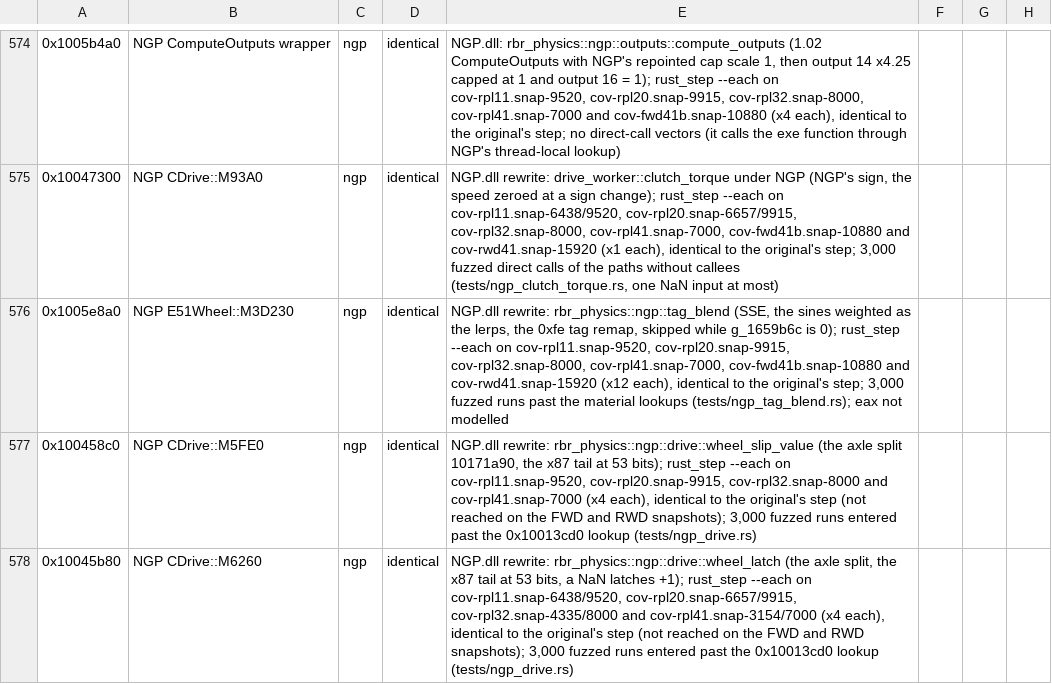
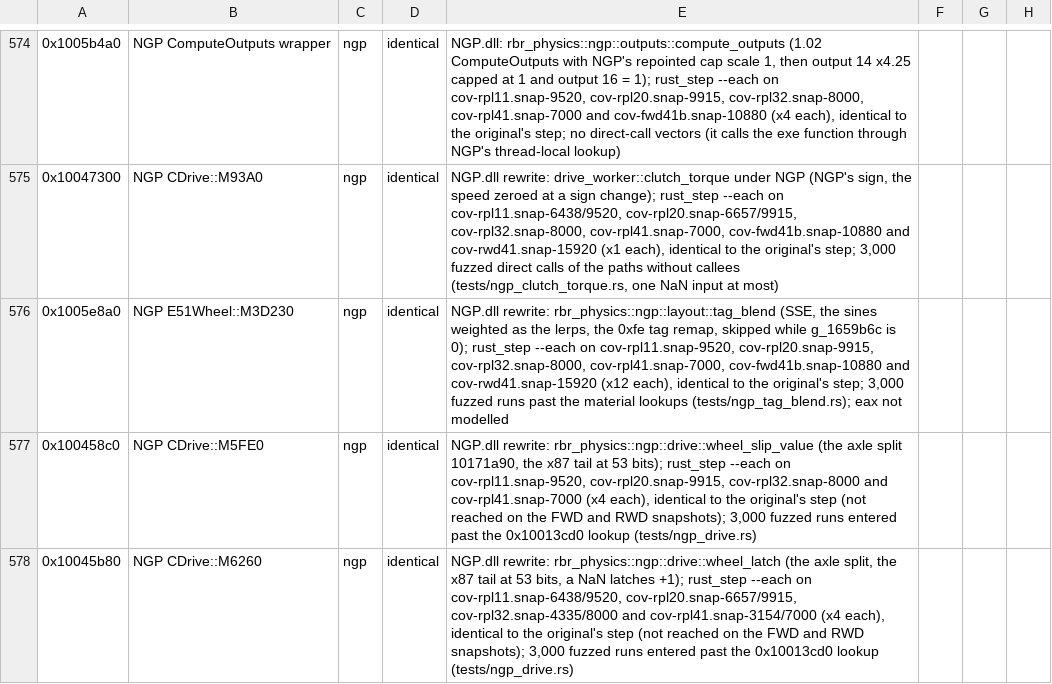
Before and after one commit to JodusNodus/openrbr, a CSV file: crates/rbr-hybrid/bound.csv, drawn as a sheet; only a part is shown, gaps mark what is left out; the diff covers the shown part only; the diff names each change by its address in the sheet, - before the commit and + after, or states it on an @@ line.

Commit message:
Rewrite NGP's physics in its own terms, memory side in ngp::layout

```diff
--- a/crates/rbr-hybrid/bound.csv
+++ b/crates/rbr-hybrid/bound.csv
-E576: NGP.dll rewrite: rbr_physics::ngp::tag_blend (SSE, the…
+E576: NGP.dll rewrite: rbr_physics::ngp::layout::tag_blend (SSE, the…
```
Also changed, not shown: 3 edited cells elsewhere in this file, 35 other files.
